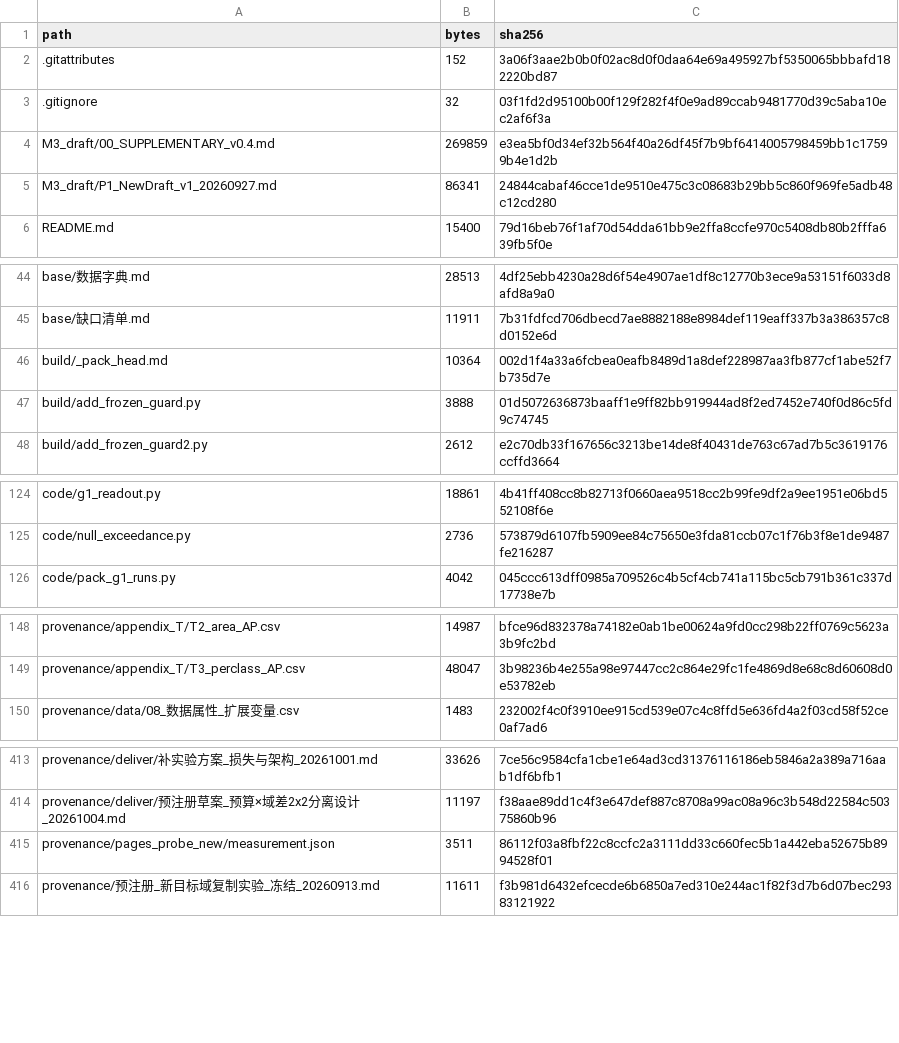
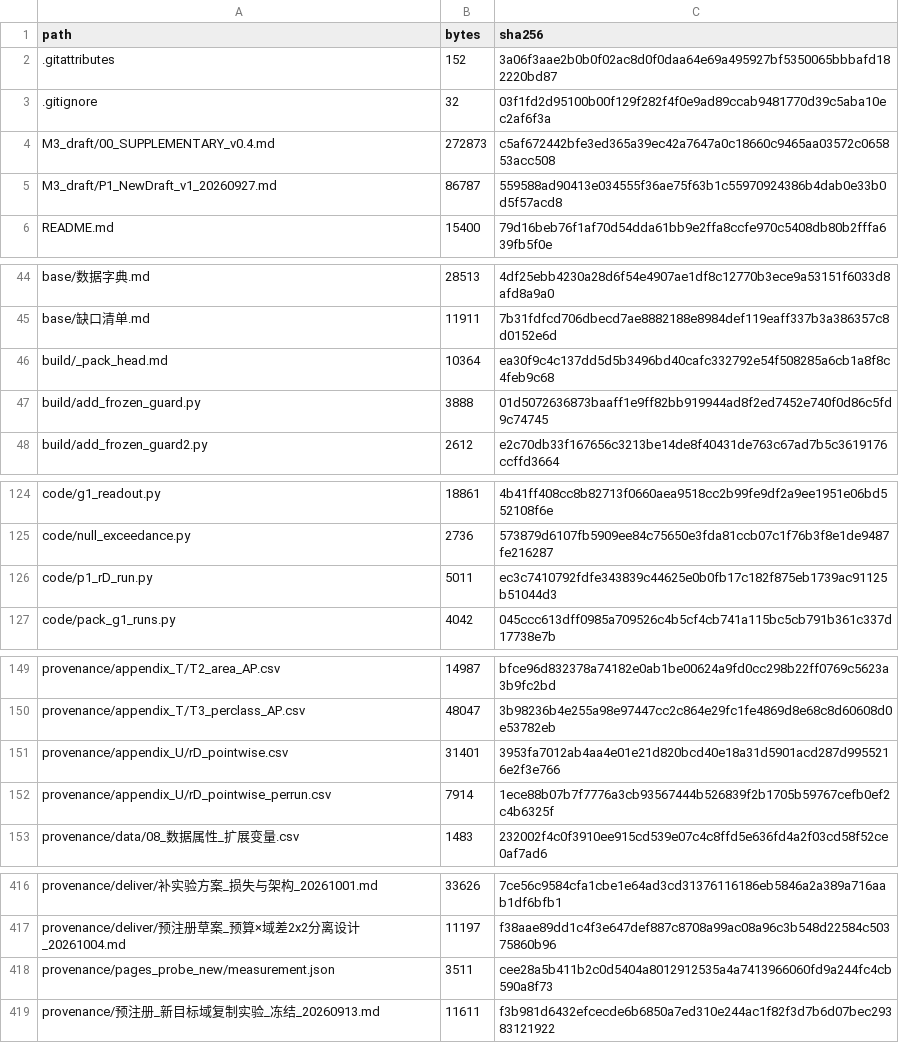
Before and after one commit to YBP2005/Cross-Domain-YOLOv12, a CSV file: MANIFEST_sha256.csv, drawn as a sheet; only a part is shown, gaps mark what is left out.

Commit message:
Measure the pointwise r_D and record it, plus the cross-stack check and the family correction
Three evaluation-only results, no training:

* Section 6 said the pointwise r_D was not measured because its numerator is an
  endpoint gradient norm.  It is now measured on the released sample: the
  endpoint script already records that norm and the Lanczos spectral estimate,
  so the ratio follows.  Over 99 checkpoints (the cells the path form uses) r_D
  has median 0.028, below the 1/16 convention on 87% of the sample and above 1
  on none - a curvature-dominated pointwise reading where the path form on the
  same cells is slope-dominated (median 10.8).  The two are different objects, so
  the regime judgement is relative to the form asked; the 13% tail reaches 0.10.
  New Appendix U carries the distribution, the two sampling caveats, and the
  released per-row and per-run tables.
* The released driver resolved each row's data yaml by searching only two roots,
  which silently dropped the sfchd domain - 92 of 180 rows, 55 of 99 runs.  Its
  search roots now include the two places those yamls live; the recovered rows
  are what makes the sample complete.
* A second evaluation stack: predictions re-scored with the official
  pycocotools give base 0.1105 / strategy 0.1453 (paired +3.48 pp) against
  Ultralytics' 0.1156 and +3.73 pp on the same runs, so the level differs by
  0.51 pp (within two MDEs) and the paired gain by 0.25 pp - the section 4
  conclusions do not depend on the evaluation stack.
* Appendix T.3's per-class gains now carry a family correction: over the 15
  testable classes per cell, Benjamini-Hochberg leaves all of them below q = 0.05
  in both cells, so the direction is reliable everywhere and only the magnitude
  varies.

Article 35 pages, appendices A-U; guards 8/8; manifest 423/423.

```diff
--- a/MANIFEST_sha256.csv
+++ b/MANIFEST_sha256.csv
@@ -3,4 +3,4 @@ path,bytes,sha256
 .gitignore,32,03f1fd2d95100b00f129f282f4f0e9ad89ccab9481770d39c5aba10ec2af6f3a
-M3_draft/00_SUPPLEMENTARY_v0.4.md,269859,e3ea5bf0d34ef32b564f40a26df45f7b9bf6414005798459bb1c17599b4e1d2b
-M3_draft/P1_NewDraft_v1_20260927.md,86341,24844cabaf46cce1de9510e475c3c08683b29bb5c860f969fe5adb48c12cd280
+M3_draft/00_SUPPLEMENTARY_v0.4.md,272873,c5af672442bfe3ed365a39ec42a7647a0c18660c9465aa03572c065853acc508
+M3_draft/P1_NewDraft_v1_20260927.md,86787,559588ad90413e034555f36ae75f63b1c55970924386b4dab0e33b0d5f57acd8
 README.md,15400,79d16beb76f1af70d54dda61bb9e2ffa8ccfe970c5408db80b2fffa639fb5f0e
@@ -45,3 +45,3 @@ base/数据字典.md,28513,4df25ebb4230a28d6f54e4907ae1df8c12770b3ece9a53151f603
 base/缺口清单.md,11911,7b31fdfcd706dbecd7ae8882188e8984def119eaff337b3a386357c8d0152e6d
-build/_pack_head.md,10364,002d1f4a33a6fcbea0eafb8489d1a8def228987aa3fb877cf1abe52f7b735d7e
+build/_pack_head.md,10364,ea30f9c4c137dd5d5b3496bd40cafc332792e54f508285a6cb1a8f8c4feb9c68
 build/add_frozen_guard.py,3888,01d5072636873baaff1e9ff82bb919944ad8f2ed7452e740f0d86c5fd9c74745
@@ -125,2 +125,3 @@ code/g1_readout.py,18861,4b41ff408cc8b82713f0660aea9518cc2b99fe9df2a9ee1951e06bd
 code/null_exceedance.py,2736,573879d6107fb5909ee84c75650e3fda81ccb07c1f76b3f8e1de9487fe216287
+code/p1_rD_run.py,5011,ec3c7410792fdfe343839c44625e0b0fb17c182f875eb1739ac91125b51044d3
 code/pack_g1_runs.py,4042,045ccc613dff0985a709526c4b5cf4cb741a115bc5cb791b361c337d17738e7b
@@ -149,2 +150,4 @@ provenance/appendix_T/T2_area_AP.csv,14987,bfce96d832378a74182e0ab1be00624a9fd0c
 provenance/appendix_T/T3_perclass_AP.csv,48047,3b98236b4e255a98e97447cc2c864e29fc1fe4869d8e68c8d60608d0e53782eb
+provenance/appendix_U/rD_pointwise.csv,31401,3953fa7012ab4aa4e01e21d820bcd40e18a31d5901acd287d9955216e2f3e766
+provenance/appendix_U/rD_pointwise_perrun.csv,7914,1ece88b07b7f7776a3cb93567444b526839f2b1705b59767cefb0ef2c4b6325f
 provenance/data/08_数据属性_扩展变量.csv,1483,232002f4c0f3910ee915cd539e07c4c8ffd5e636fd4a2f03cd58f52ce0af7ad6
@@ -414,3 +417,3 @@ provenance/deliver/补实验方案_损失与架构_20261001.md,33626,7ce56c9584c
 provenance/deliver/预注册草案_预算×域差2x2分离设计_20261004.md,11197,f38aae89dd1c4f3e647def887c8708a99ac08a96c3b548d22584c50375860b96
-provenance/pages_probe_new/measurement.json,3511,86112f03a8fbf22c8ccfc2a3111dd33c660fec5b1a442eba52675b8994528f01
+provenance/pages_probe_new/measurement.json,3511,cee28a5b411b2c0d5404a8012912535a4a7413966060fd9a244fc4cb590a8f73
 provenance/预注册_新目标域复制实验_冻结_20260913.md,11611,f3b981d6432efcecde6b6850a7ed310e244ac1f82f3d7b6d07bec29383121922
```
Also changed, not shown: 9 other files.
